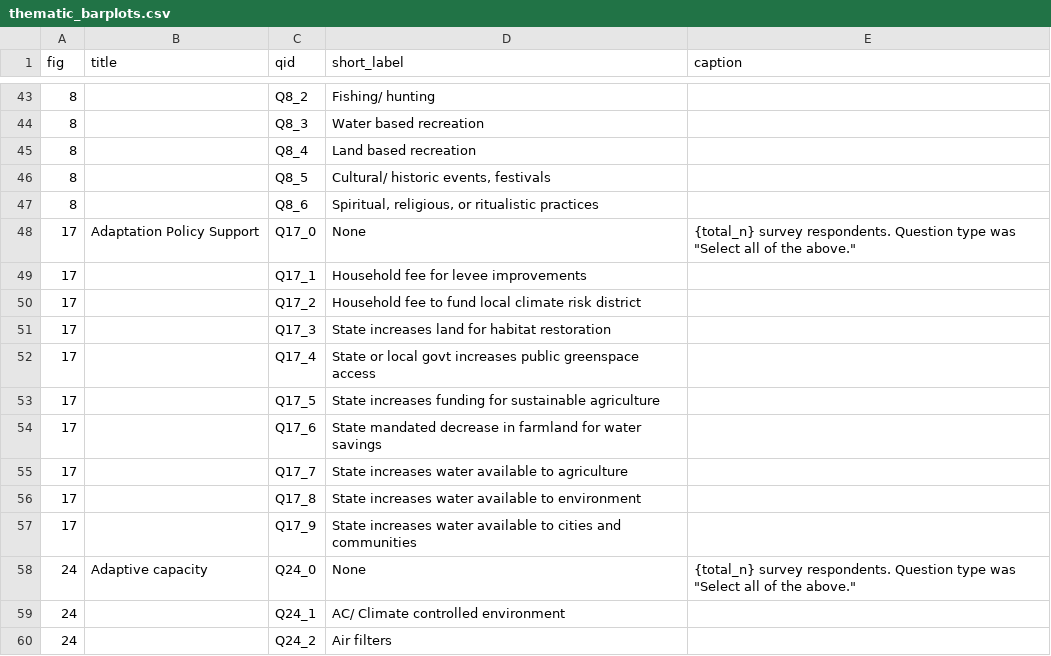
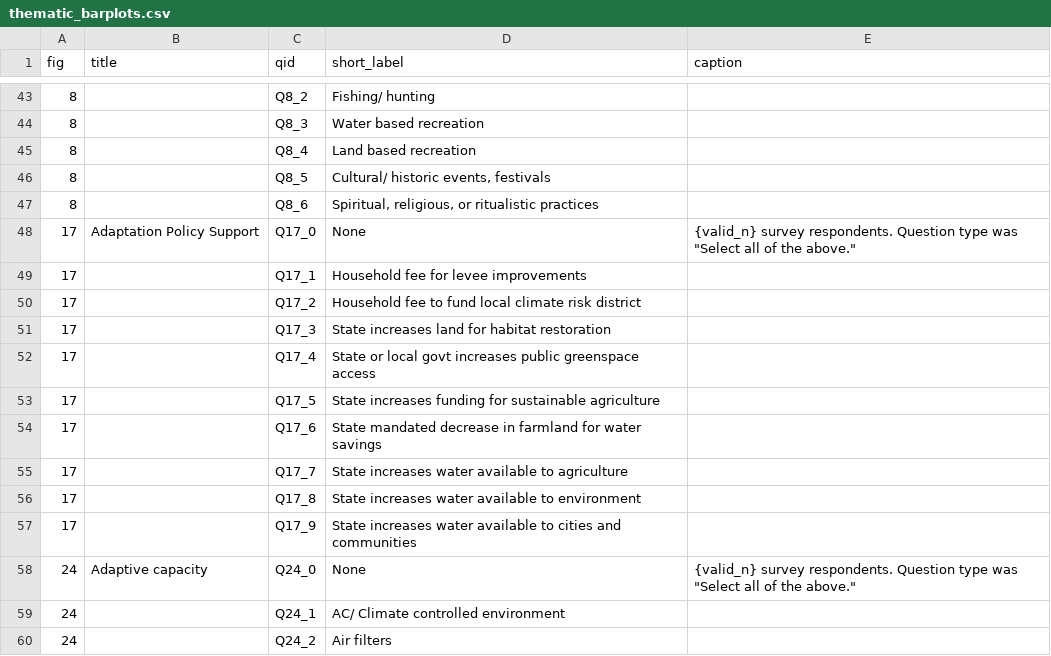
Before and after one commit to ktomari/cdrs, a CSV file: inst/extdata/thematic_barplots.csv, drawn as a sheet; only a part is shown, gaps mark what is left out; the diff covers the shown part only.

```diff
--- a/inst/extdata/thematic_barplots.csv
+++ b/inst/extdata/thematic_barplots.csv
@@ -47,3 +47,3 @@
 8,,Q8_6,"Spiritual, religious, or ritualistic practices",
-17,Adaptation Policy Support ,Q17_0,None,"{total_n} survey respondents. Question type was ""Select all of the above."""
+17,Adaptation Policy Support ,Q17_0,None,"{valid_n} survey respondents. Question type was ""Select all of the above."""
 17,,Q17_1,Household fee for levee improvements,
@@ -57,3 +57,3 @@
 17,,Q17_9,State increases water available to cities and communities,
-24,Adaptive capacity,Q24_0,None,"{total_n} survey respondents. Question type was ""Select all of the above."""
+24,Adaptive capacity,Q24_0,None,"{valid_n} survey respondents. Question type was ""Select all of the above."""
 24,,Q24_1,AC/ Climate controlled environment,
```
Also changed, not shown: 7 edited cells elsewhere in this file.
